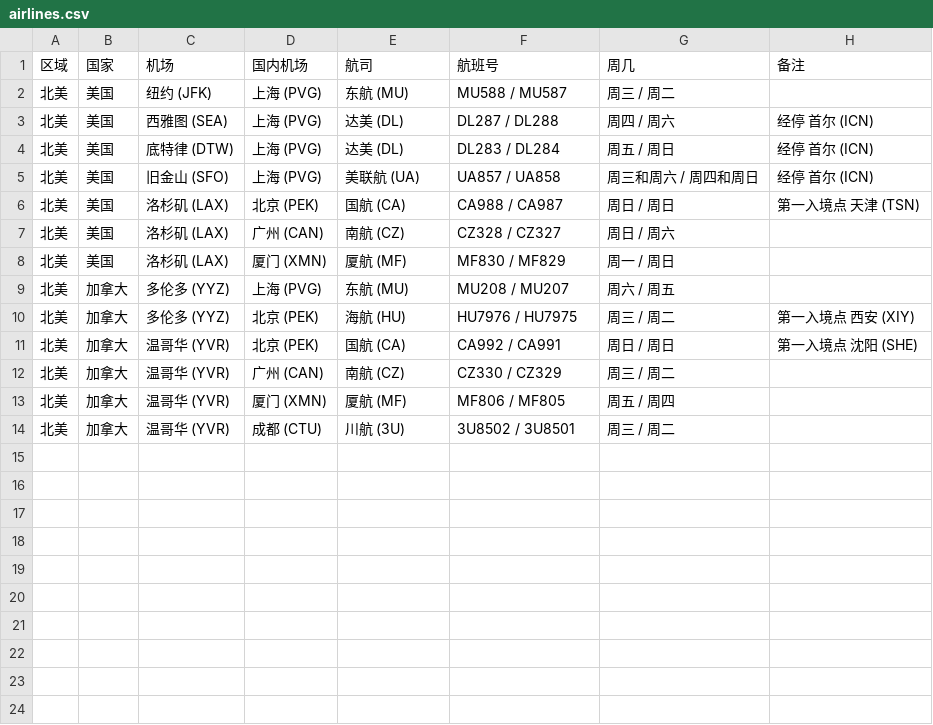
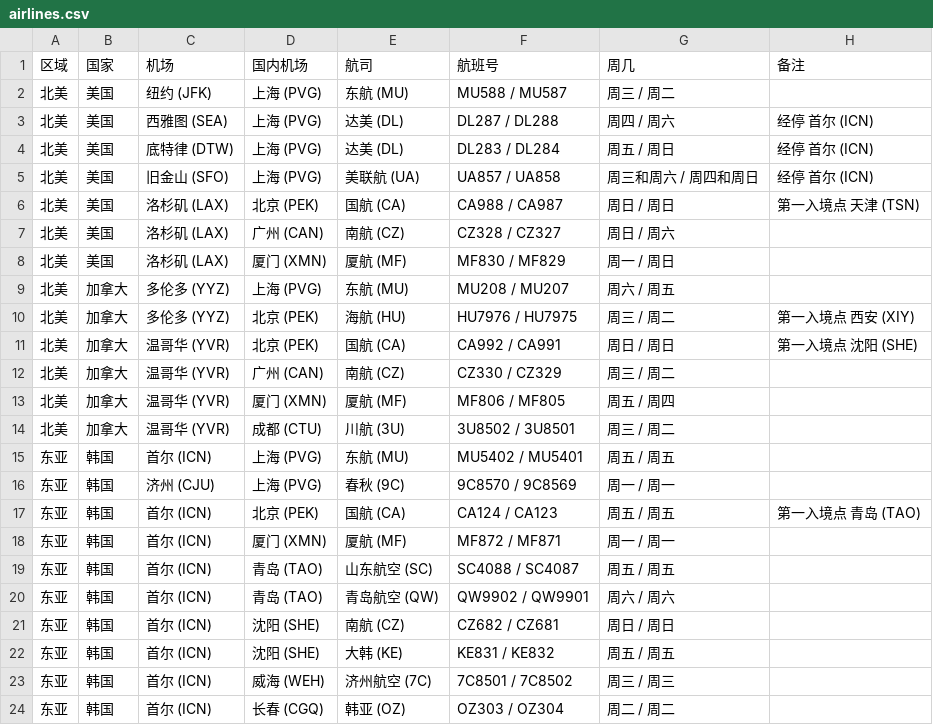
Before and after one commit to USCreditCardGuide/airlines-to-china-covid-19, a CSV file: airlines.csv, drawn as a sheet.

Commit message:
韩国

```diff
--- a/airlines.csv
+++ b/airlines.csv
@@ -14 +14,11 @@
 北美,加拿大,温哥华 (YVR),成都 (CTU),川航 (3U),3U8502 / 3U8501,周三 / 周二,
+东亚,韩国,首尔 (ICN),上海 (PVG),东航 (MU),MU5402 / MU5401,周五 / 周五,
+东亚,韩国,济州 (CJU),上海 (PVG),春秋 (9C),9C8570 / 9C8569,周一 / 周一,
+东亚,韩国,首尔 (ICN),北京 (PEK),国航 (CA),CA124 / CA123,周五 / 周五,第一入境点 青岛 (TAO)
+东亚,韩国,首尔 (ICN),厦门 (XMN),厦航 (MF),MF872 / MF871,周一 / 周一,
+东亚,韩国,首尔 (ICN),青岛 (TAO),山东航空 (SC),SC4088 / SC4087,周五 / 周五,
+东亚,韩国,首尔 (ICN),青岛 (TAO),青岛航空 (QW),QW9902 / QW9901,周六 / 周六,
+东亚,韩国,首尔 (ICN),沈阳 (SHE),南航 (CZ),CZ682 / CZ681,周日 / 周日,
+东亚,韩国,首尔 (ICN),沈阳 (SHE),大韩 (KE),KE831 / KE832,周五 / 周五,
+东亚,韩国,首尔 (ICN),威海 (WEH),济州航空 (7C),7C8501 / 7C8502,周三 / 周三,
+东亚,韩国,首尔 (ICN),长春 (CGQ),韩亚 (OZ),OZ303 / OZ304,周二 / 周二,
```
